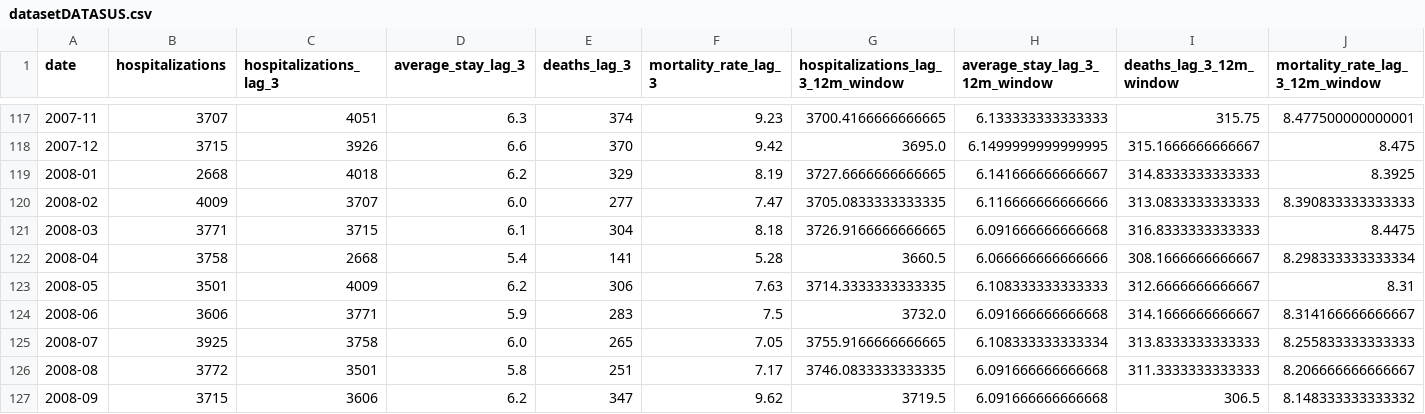
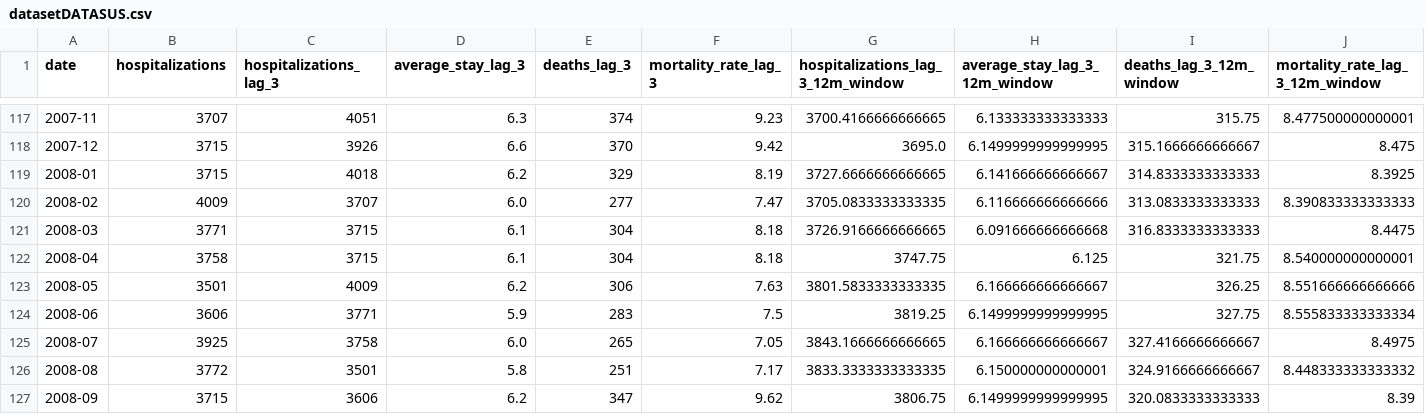
Before and after one commit to cirobezerra1/CMP263MachineLearning, a CSV file: Preprocessing/datasetDATASUS.csv, drawn as a sheet; only a part is shown, gaps mark what is left out; the diff covers the shown part only.

```diff
--- a/Preprocessing/datasetDATASUS.csv
+++ b/Preprocessing/datasetDATASUS.csv
@@ -118,10 +118,10 @@ date,hospitalizations,hospitalizations_lag_3,average_stay_lag_3,deaths_lag_3,mor
 2007-12,3715,3926,6.6,370,9.42,3695.0,6.1499999999999995,315.1666666666667,8.475
-2008-01,2668,4018,6.2,329,8.19,3727.6666666666665,6.141666666666667,314.8333333333333,8.3925
+2008-01,3715,4018,6.2,329,8.19,3727.6666666666665,6.141666666666667,314.8333333333333,8.3925
 2008-02,4009,3707,6.0,277,7.47,3705.0833333333335,6.116666666666666,313.0833333333333,8.390833333333333
 2008-03,3771,3715,6.1,304,8.18,3726.9166666666665,6.091666666666668,316.8333333333333,8.4475
-2008-04,3758,2668,5.4,141,5.28,3660.5,6.066666666666666,308.1666666666667,8.298333333333334
-2008-05,3501,4009,6.2,306,7.63,3714.3333333333335,6.108333333333333,312.6666666666667,8.31
-2008-06,3606,3771,5.9,283,7.5,3732.0,6.091666666666668,314.1666666666667,8.314166666666667
-2008-07,3925,3758,6.0,265,7.05,3755.9166666666665,6.108333333333334,313.8333333333333,8.255833333333333
-2008-08,3772,3501,5.8,251,7.17,3746.0833333333335,6.091666666666668,311.3333333333333,8.206666666666667
-2008-09,3715,3606,6.2,347,9.62,3719.5,6.091666666666668,306.5,8.148333333333332
+2008-04,3758,3715,6.1,304,8.18,3747.75,6.125,321.75,8.540000000000001
+2008-05,3501,4009,6.2,306,7.63,3801.5833333333335,6.166666666666667,326.25,8.551666666666666
+2008-06,3606,3771,5.9,283,7.5,3819.25,6.1499999999999995,327.75,8.555833333333334
+2008-07,3925,3758,6.0,265,7.05,3843.1666666666665,6.166666666666667,327.4166666666667,8.4975
+2008-08,3772,3501,5.8,251,7.17,3833.3333333333335,6.150000000000001,324.9166666666667,8.448333333333332
+2008-09,3715,3606,6.2,347,9.62,3806.75,6.1499999999999995,320.0833333333333,8.39
```
Also changed, not shown: 153 edited cells elsewhere in this file, 7 other files.
